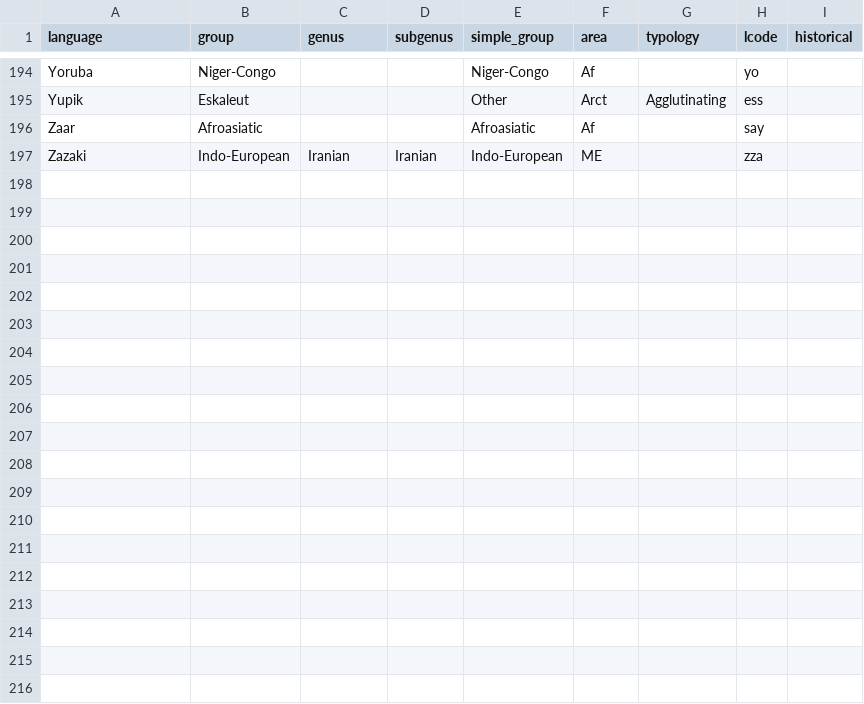
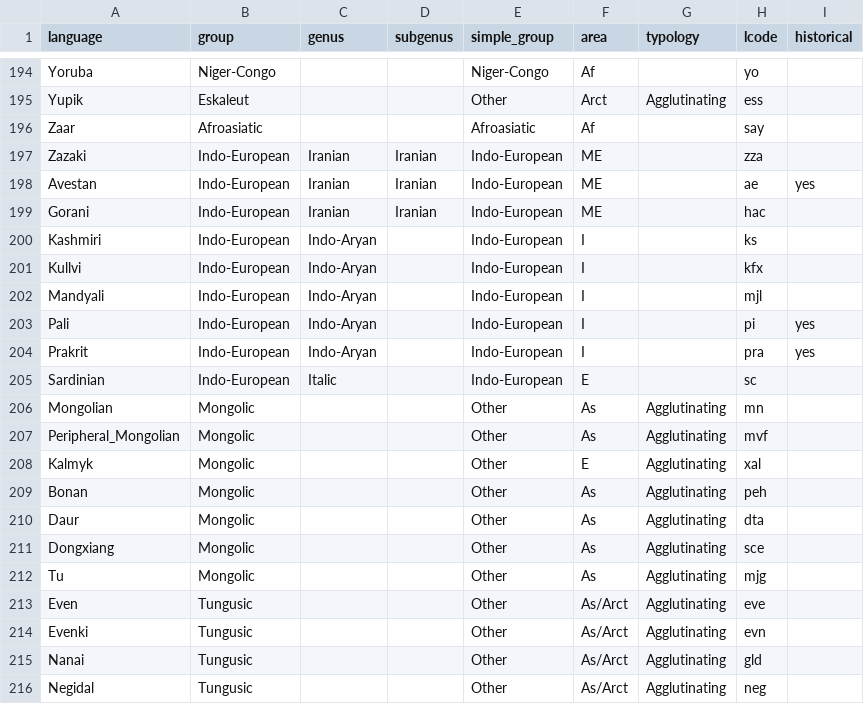
Before and after one commit to typometrics/grugrutyp, a TSV file: data/meta/languages.tsv, drawn as a sheet; only a part is shown, gaps mark what is left out; the diff covers the shown part only.

```diff
--- a/data/meta/languages.tsv
+++ b/data/meta/languages.tsv
@@ -197 +197,20 @@ Zaar	Afroasiatic			Afroasiatic	Af		say
 Zazaki	Indo-European	Iranian	Iranian	Indo-European	ME		zza	
+Avestan	Indo-European	Iranian	Iranian	Indo-European	ME		ae	yes
+Gorani	Indo-European	Iranian	Iranian	Indo-European	ME		hac	
+Kashmiri	Indo-European	Indo-Aryan		Indo-European	I		ks	
+Kullvi	Indo-European	Indo-Aryan		Indo-European	I		kfx	
+Mandyali	Indo-European	Indo-Aryan		Indo-European	I		mjl	
+Pali	Indo-European	Indo-Aryan		Indo-European	I		pi	yes
+Prakrit	Indo-European	Indo-Aryan		Indo-European	I		pra	yes
+Sardinian	Indo-European	Italic		Indo-European	E		sc	
+Mongolian	Mongolic			Other	As	Agglutinating	mn	
+Peripheral_Mongolian	Mongolic			Other	As	Agglutinating	mvf	
+Kalmyk	Mongolic			Other	E	Agglutinating	xal	
+Bonan	Mongolic			Other	As	Agglutinating	peh	
+Daur	Mongolic			Other	As	Agglutinating	dta	
+Dongxiang	Mongolic			Other	As	Agglutinating	sce	
+Tu	Mongolic			Other	As	Agglutinating	mjg	
+Even	Tungusic			Other	As/Arct	Agglutinating	eve	
+Evenki	Tungusic			Other	As/Arct	Agglutinating	evn	
+Nanai	Tungusic			Other	As/Arct	Agglutinating	gld	
+Negidal	Tungusic			Other	As/Arct	Agglutinating	neg	
```
Also changed, not shown: 14 added rows elsewhere in this file, data/meta/mal_udw26.tsv, data/meta/measure_exclusions.tsv, 13 other files.
